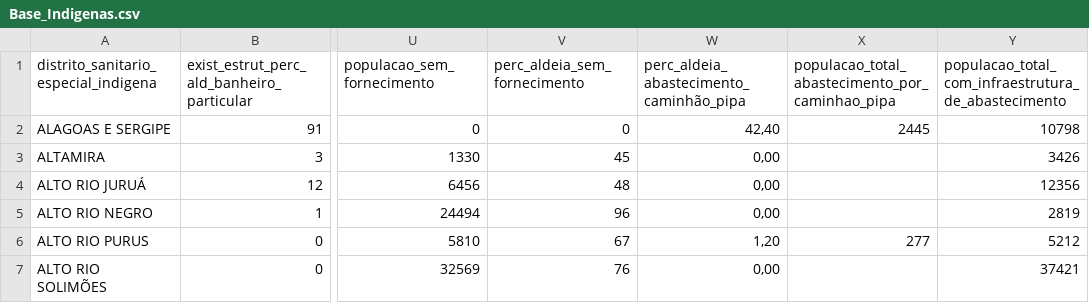
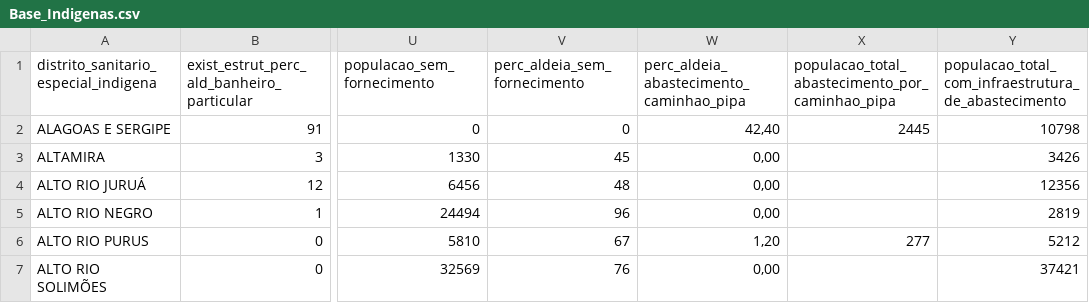
Before and after one commit to ajatoba/fiocruz, a CSV file: Base_Indigenas.csv, drawn as a sheet; only a part is shown, gaps mark what is left out; the diff names each change by its address in the sheet, - before the commit and + after, or states it on an @@ line.

Commit message:
Add files via upload

```diff
--- a/Base_Indigenas.csv
+++ b/Base_Indigenas.csv
-W1: perc_aldeia_abastecimento_caminhão_pipa
+W1: perc_aldeia_abastecimento_caminhao_pipa
```
